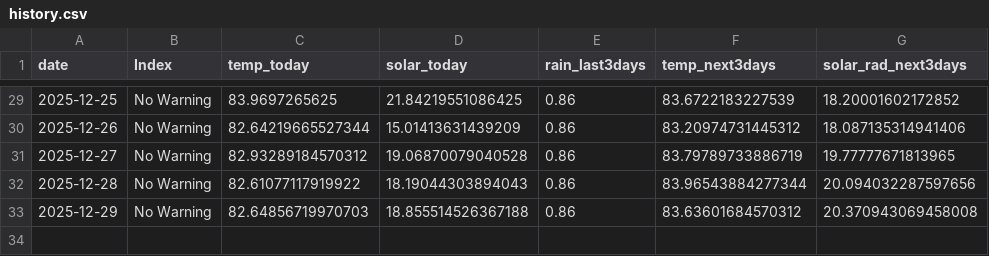
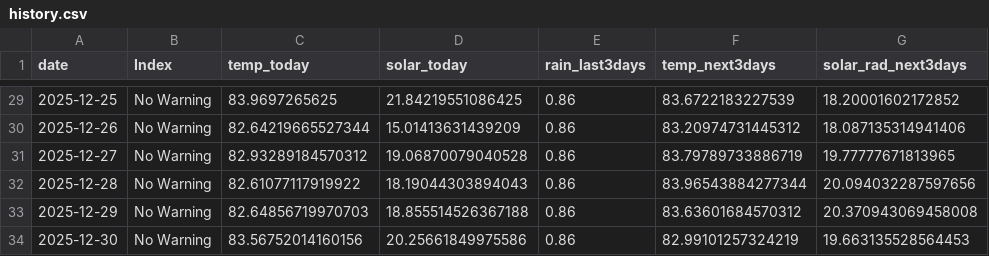
Before and after one commit to pacioos/palau-dashboard, a CSV file: data/history.csv, drawn as a sheet; only a part is shown, gaps mark what is left out; the diff names each change by its address in the sheet, - before the commit and + after, or states it on an @@ line.

```diff
--- a/data/history.csv
+++ b/data/history.csv
+row 34: 2025-12-30 | No Warning | 83.56752014160156 | 20.25661849975586 | 0.86 | 82.99101257324219 | 19.663135528564453
```
Also changed, not shown: 1 other file.
